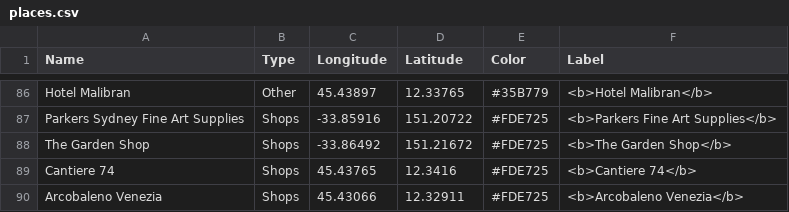
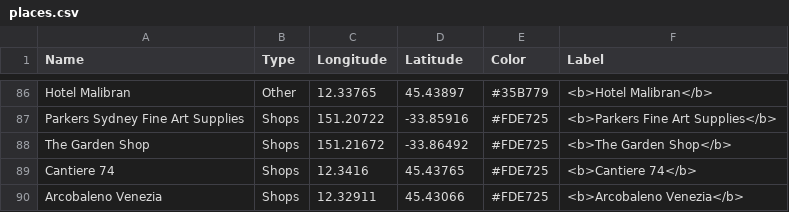
Before and after one commit to naelvis/refactored-happiness, a CSV file: content/post/data/places.csv, drawn as a sheet; only a part is shown, gaps mark what is left out; the diff covers the shown part only; the diff names each change by its address in the sheet, - before the commit and + after, or states it on an @@ line.

```diff
--- a/content/post/data/places.csv
+++ b/content/post/data/places.csv
-C86 (Longitude): 45.43897
+C86 (Longitude): 12.33765
-D86 (Latitude): 12.33765
+D86 (Latitude): 45.43897
-C87 (Longitude): -33.85916
+C87 (Longitude): 151.20722
-D87 (Latitude): 151.20722
+D87 (Latitude): -33.85916
-C88 (Longitude): -33.86492
+C88 (Longitude): 151.21672
-D88 (Latitude): 151.21672
+D88 (Latitude): -33.86492
-C89 (Longitude): 45.43765
+C89 (Longitude): 12.3416
-D89 (Latitude): 12.3416
+D89 (Latitude): 45.43765
-C90 (Longitude): 45.43066
+C90 (Longitude): 12.32911
-D90 (Latitude): 12.32911
+D90 (Latitude): 45.43066
```
Also changed, not shown: 32 edited cells elsewhere in this file, docs/post/data/places.csv, 4 other files.
